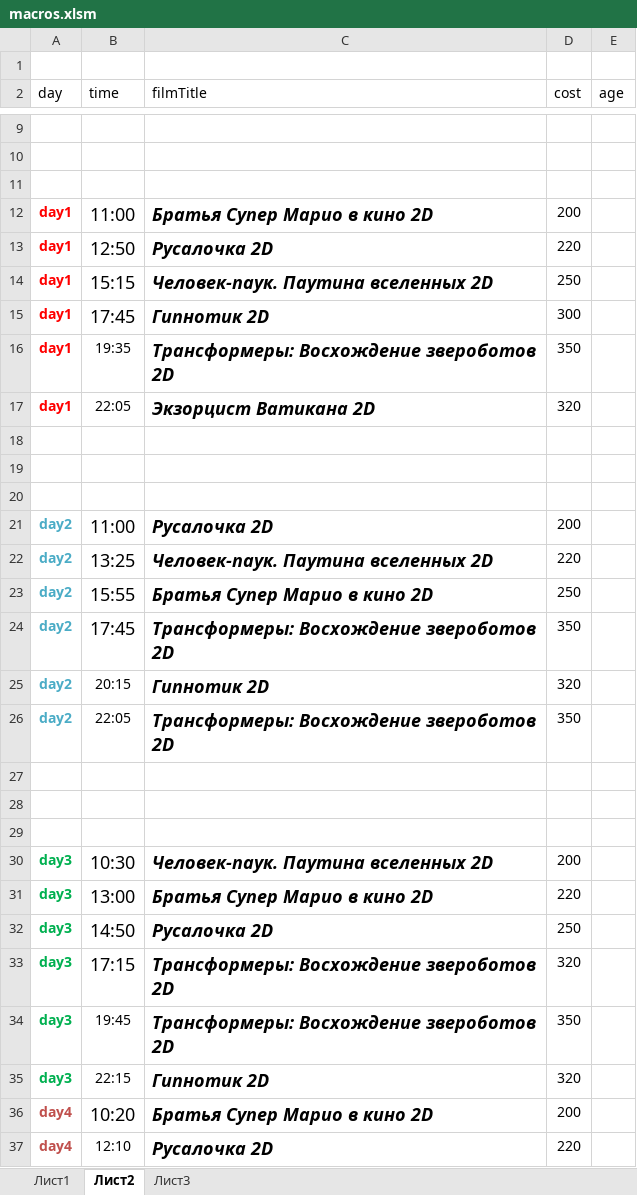
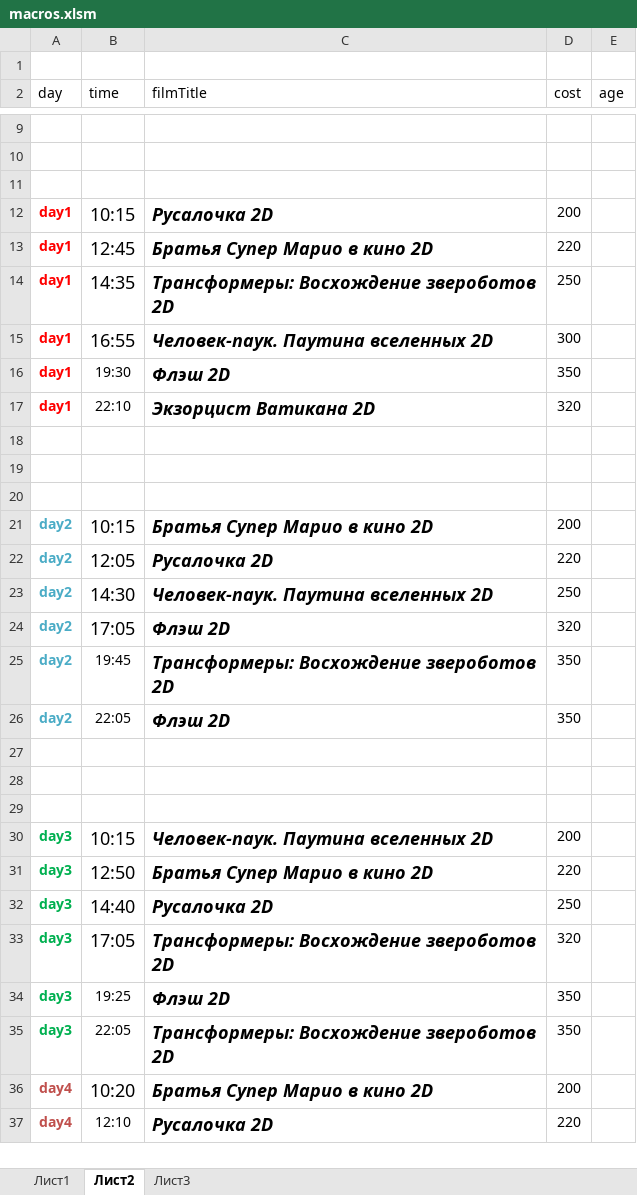
Before and after one commit to eg-bond/ReactSovremennic, an Excel workbook: ExternalScripts/Excel/macros.xlsm, sheet Лист2, drawn as a sheet; only a part is shown, gaps mark what is left out; values as stored, in another font and other column widths than the file's, no borders; removed rows and columns are numbered as before the commit, all else as after; the diff names each change by its address in the sheet, - before the commit and + after, or states it on an @@ line.

```diff
--- a/ExternalScripts/Excel/macros.xlsm (sheet Лист2)
+++ b/ExternalScripts/Excel/macros.xlsm (sheet Лист2)
-B12 (time): 11:00
+B12 (time): 10:15
-C12 (filmTitle): Братья Супер Марио в кино 2D
+C12 (filmTitle): Русалочка 2D
-B13 (time): 12:50
+B13 (time): 12:45
-C13 (filmTitle): Русалочка 2D
+C13 (filmTitle): Братья Супер Марио в кино 2D
-B14 (time): 15:15
+B14 (time): 14:35
-C14 (filmTitle): Человек-паук. Паутина вселенных 2D
+C14 (filmTitle): Трансформеры: Восхождение звероботов 2D
-B15 (time): 17:45
+B15 (time): 16:55
-C15 (filmTitle): Гипнотик 2D
+C15 (filmTitle): Человек-паук. Паутина вселенных 2D
-B16 (time): 19:35
+B16 (time): 19:30
-C16 (filmTitle): Трансформеры: Восхождение звероботов 2D
+C16 (filmTitle): Флэш 2D
-B17 (time): 22:05
+B17 (time): 22:10
-B21 (time): 11:00
+B21 (time): 10:15
-C21 (filmTitle): Русалочка 2D
+C21 (filmTitle): Братья Супер Марио в кино 2D
-B22 (time): 13:25
+B22 (time): 12:05
-C22 (filmTitle): Человек-паук. Паутина вселенных 2D
+C22 (filmTitle): Русалочка 2D
-B23 (time): 15:55
+B23 (time): 14:30
-C23 (filmTitle): Братья Супер Марио в кино 2D
+C23 (filmTitle): Человек-паук. Паутина вселенных 2D
+row 24: day2 | 17:05 | Флэш 2D | 320
-B25 (time): 17:45
+B25 (time): 19:45
@@ B25 text size: smaller @@
-row 25: day2 | 20:15 | Гипнотик 2D | 320
-C26 (filmTitle): Трансформеры: Восхождение звероботов 2D
+C26 (filmTitle): Флэш 2D
-B30 (time): 10:30
+B30 (time): 10:15
-B31 (time): 13:00
+B31 (time): 12:50
-B32 (time): 14:50
+B32 (time): 14:40
-B33 (time): 17:15
+B33 (time): 17:05
+row 34: day3 | 19:25 | Флэш 2D | 350
-B35 (time): 19:45
+B35 (time): 22:05
-row 35: day3 | 22:15 | Гипнотик 2D | 320
```
Also changed, not shown: sheet Лист1, 18 other files.
